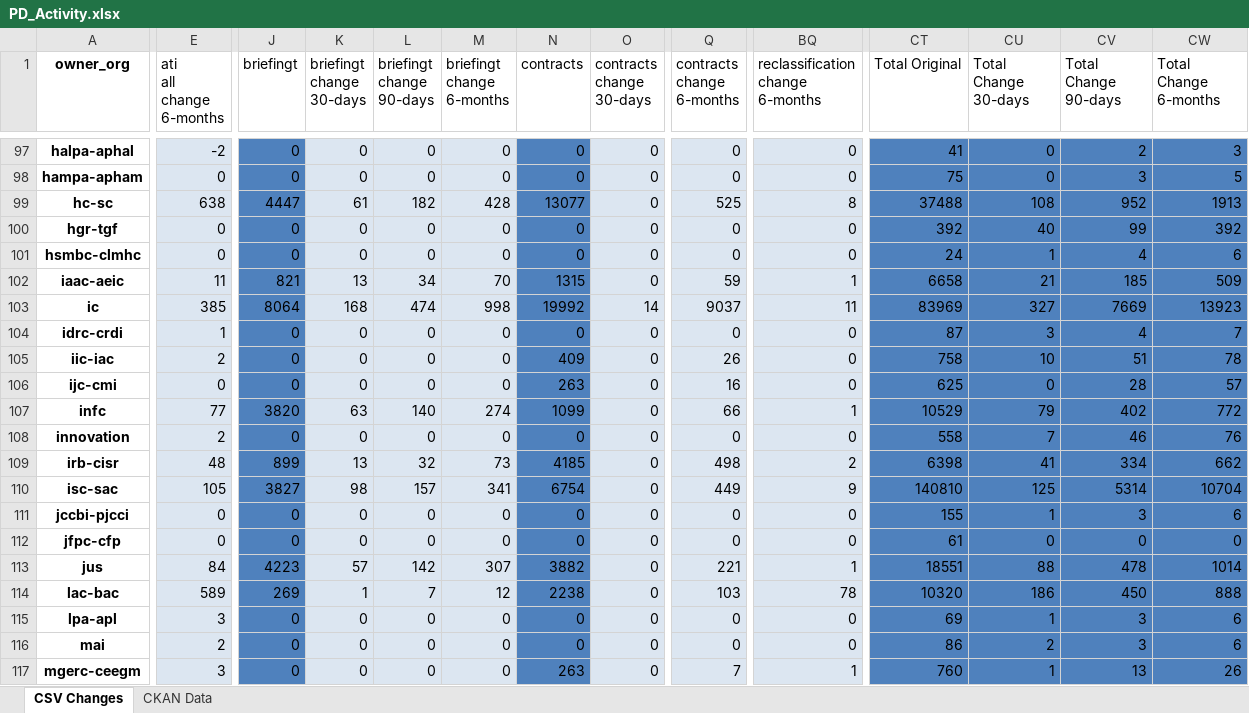
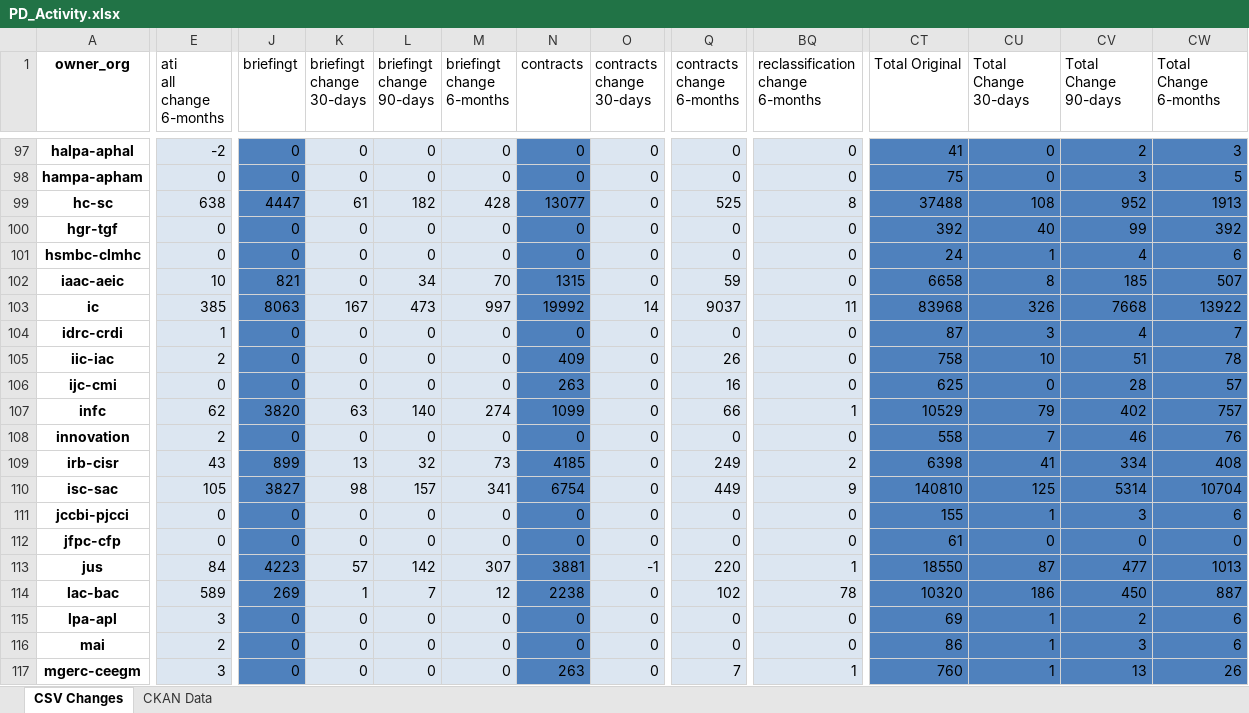
Before and after one commit to open-data/analytics-corporate-reporting, an Excel workbook: PD_CHANGES_RPT/PD_Activity.xlsx, sheet CSV Changes, drawn as a sheet; only a part is shown, gaps mark what is left out; values as stored, in another font and other column widths than the file's, no borders; the diff covers the shown part only; the diff names each change by its address in the sheet, - before the commit and + after, or states it on an @@ line.

```diff
--- a/PD_CHANGES_RPT/PD_Activity.xlsx (sheet CSV Changes)
+++ b/PD_CHANGES_RPT/PD_Activity.xlsx (sheet CSV Changes)
-E102 (ati all change 6-months): 11
+E102 (ati all change 6-months): 10
-K102 (briefingt change 30-days): 13
+K102 (briefingt change 30-days): 0
-BQ102 (reclassification change 6-months): 1
+BQ102 (reclassification change 6-months): 0
-CU102 (Total Change 30-days): 21
+CU102 (Total Change 30-days): 8
-CW102 (Total Change 6-months): 509
+CW102 (Total Change 6-months): 507
-J103 (briefingt): 8064
+J103 (briefingt): 8063
-K103 (briefingt change 30-days): 168
+K103 (briefingt change 30-days): 167
-L103 (briefingt change 90-days): 474
+L103 (briefingt change 90-days): 473
-M103 (briefingt change 6-months): 998
+M103 (briefingt change 6-months): 997
-CT103 (Total Original): 83969
+CT103 (Total Original): 83968
-CU103 (Total Change 30-days): 327
+CU103 (Total Change 30-days): 326
-CV103 (Total Change 90-days): 7669
+CV103 (Total Change 90-days): 7668
-CW103 (Total Change 6-months): 13923
+CW103 (Total Change 6-months): 13922
-E107 (ati all change 6-months): 77
+E107 (ati all change 6-months): 62
-CW107 (Total Change 6-months): 772
+CW107 (Total Change 6-months): 757
-E109 (ati all change 6-months): 48
+E109 (ati all change 6-months): 43
-Q109 (contracts change 6-months): 498
+Q109 (contracts change 6-months): 249
-CW109 (Total Change 6-months): 662
+CW109 (Total Change 6-months): 408
-N113 (contracts): 3882
+N113 (contracts): 3881
-O113 (contracts change 30-days): 0
+O113 (contracts change 30-days): -1
-Q113 (contracts change 6-months): 221
+Q113 (contracts change 6-months): 220
-CT113 (Total Original): 18551
+CT113 (Total Original): 18550
-CU113 (Total Change 30-days): 88
+CU113 (Total Change 30-days): 87
-CV113 (Total Change 90-days): 478
+CV113 (Total Change 90-days): 477
-CW113 (Total Change 6-months): 1014
+CW113 (Total Change 6-months): 1013
-Q114 (contracts change 6-months): 103
+Q114 (contracts change 6-months): 102
-CW114 (Total Change 6-months): 888
+CW114 (Total Change 6-months): 887
-CV115 (Total Change 90-days): 3
+CV115 (Total Change 90-days): 2
-CU116 (Total Change 30-days): 2
+CU116 (Total Change 30-days): 1
```
Also changed, not shown: 156 edited cells elsewhere in this sheet, sheet CKAN Data, 2 other files.
